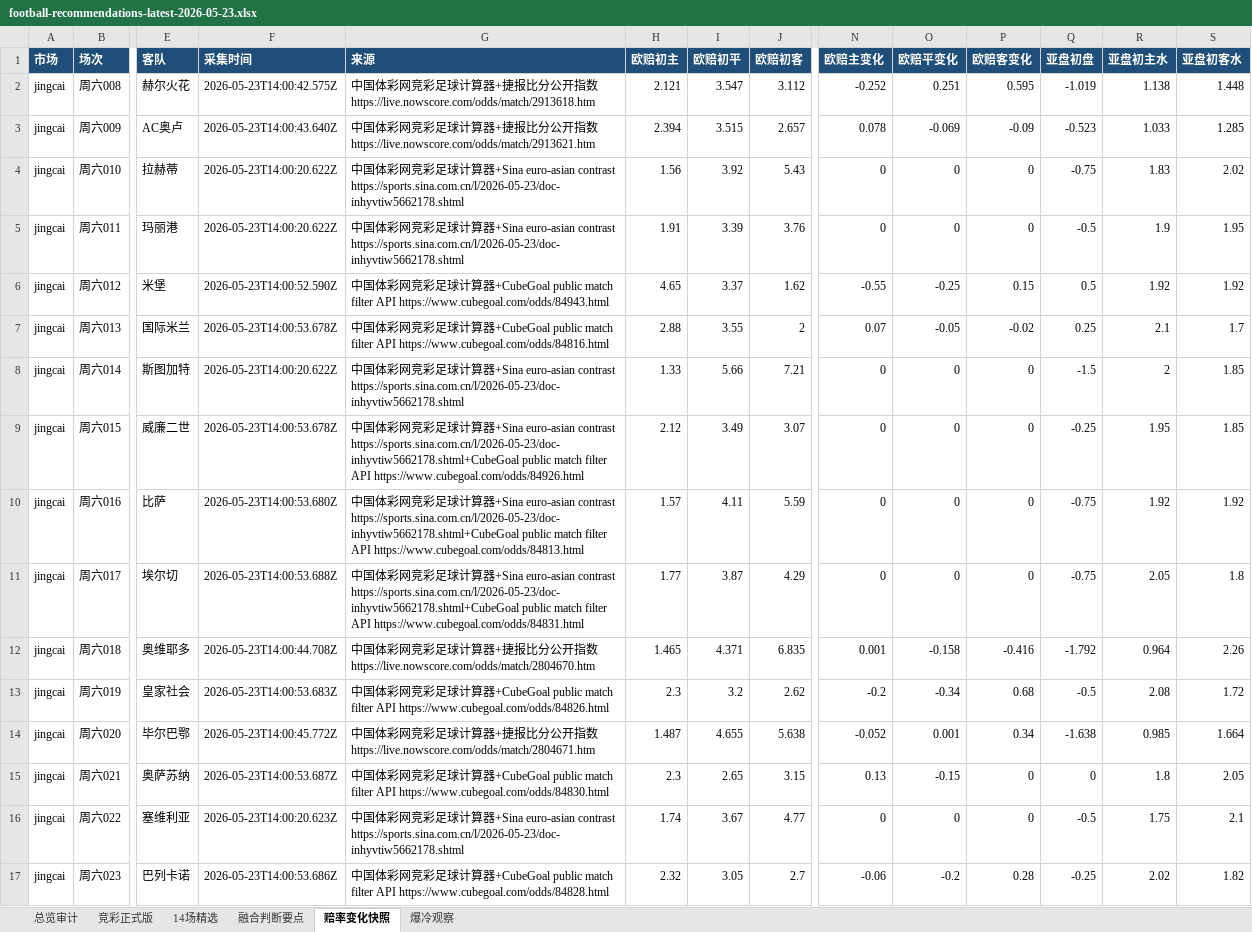
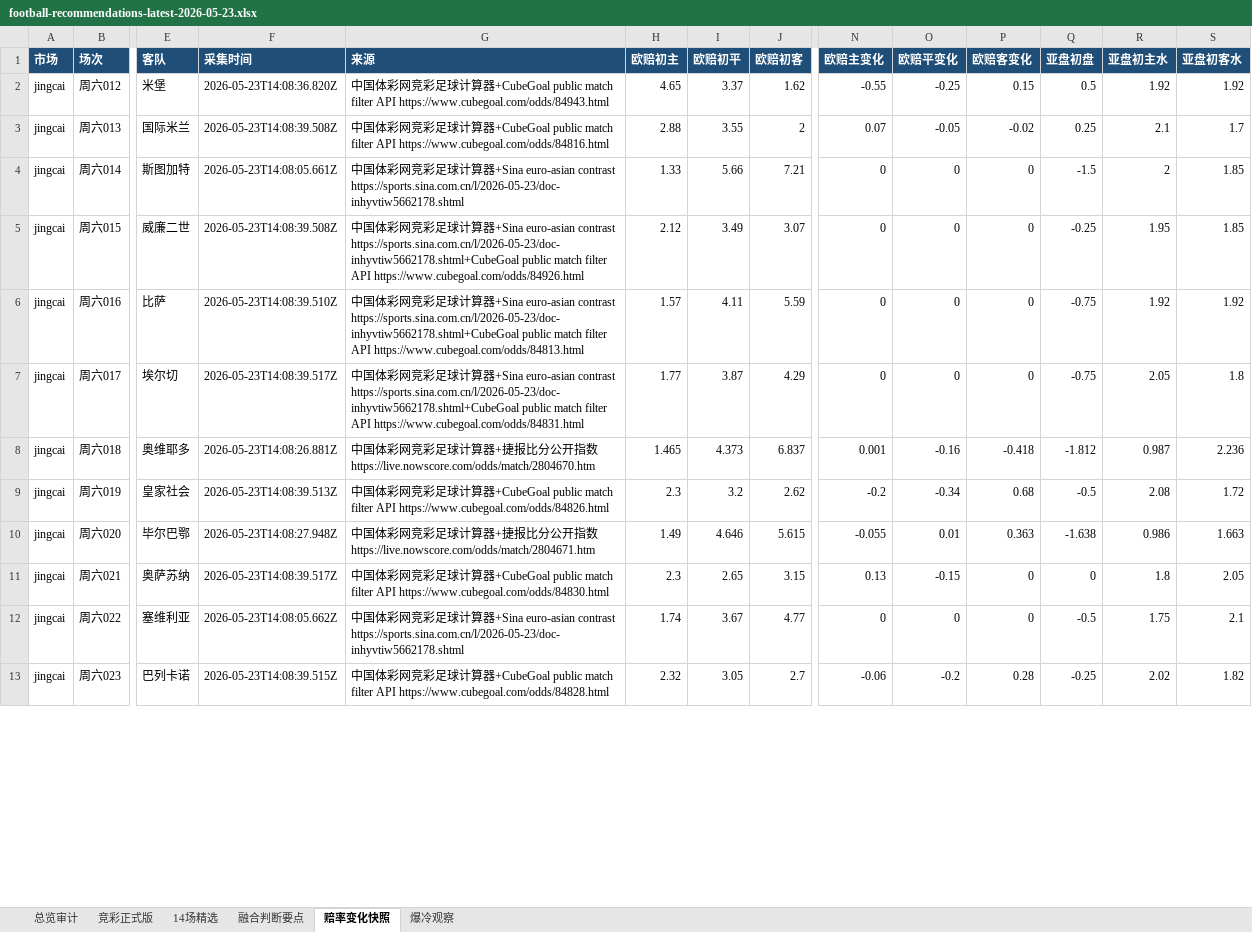
Before and after one commit to prenticeleogomez466-sys/-, an Excel workbook: data/exports/football-recommendations-latest-2026-05-23.xlsx, sheet 赔率变化快照, drawn as a sheet; only a part is shown, gaps mark what is left out; values as stored, in another font and other column widths than the file's, no borders; removed rows and columns are numbered as before the commit, all else as after; rows hold the shown columns only; the diff covers the shown part only; the diff names each change by its address in the sheet, - before the commit and + after, or states it on an @@ line.

```diff
--- a/data/exports/football-recommendations-latest-2026-05-23.xlsx (sheet 赔率变化快照)
+++ b/data/exports/football-recommendations-latest-2026-05-23.xlsx (sheet 赔率变化快照)
-row 2: jingcai | 周六008 | 赫尔火花 | 2026-05-23T14:00:42.575Z | 中国体彩网竞彩足球计算器+捷报比分公开指数 https://live.nowscore.com/odds/match/2913618.htm | 2.121 | 3.547 | 3.112 | -0.252 | 0.251 | 0.595 | -1.019 | 1.138 | 1.448
-row 3: jingcai | 周六009 | AC奥卢 | 2026-05-23T14:00:43.640Z | 中国体彩网竞彩足球计算器+捷报比分公开指数 https://live.nowscore.com/odds/match/2913621.htm | 2.394 | 3.515 | 2.657 | 0.078 | -0.069 | -0.09 | -0.523 | 1.033 | 1.285
-row 4: jingcai | 周六010 | 拉赫蒂 | 2026-05-23T14:00:20.622Z | 中国体彩网竞彩足球计算器+Sina euro-asian contrast https://sports.sina.com.cn/l/2026-05-23/doc-inhyvtiw5662178.shtml | 1.56 | 3.92 | 5.43 | 0 | 0 | 0 | -0.75 | 1.83 | 2.02
-row 5: jingcai | 周六011 | 玛丽港 | 2026-05-23T14:00:20.622Z | 中国体彩网竞彩足球计算器+Sina euro-asian contrast https://sports.sina.com.cn/l/2026-05-23/doc-inhyvtiw5662178.shtml | 1.91 | 3.39 | 3.76 | 0 | 0 | 0 | -0.5 | 1.9 | 1.95
-F2 (采集时间): 2026-05-23T14:00:52.590Z
+F2 (采集时间): 2026-05-23T14:08:36.820Z
-F3 (采集时间): 2026-05-23T14:00:53.678Z
+F3 (采集时间): 2026-05-23T14:08:39.508Z
-F4 (采集时间): 2026-05-23T14:00:20.622Z
+F4 (采集时间): 2026-05-23T14:08:05.661Z
-F5 (采集时间): 2026-05-23T14:00:53.678Z
+F5 (采集时间): 2026-05-23T14:08:39.508Z
-F6 (采集时间): 2026-05-23T14:00:53.680Z
+F6 (采集时间): 2026-05-23T14:08:39.510Z
-F7 (采集时间): 2026-05-23T14:00:53.688Z
+F7 (采集时间): 2026-05-23T14:08:39.517Z
-F8 (采集时间): 2026-05-23T14:00:44.708Z
+F8 (采集时间): 2026-05-23T14:08:26.881Z
-I8 (欧赔初平): 4.371
+I8 (欧赔初平): 4.373
-J8 (欧赔初客): 6.835
+J8 (欧赔初客): 6.837
-O8 (欧赔平变化): -0.158
+O8 (欧赔平变化): -0.16
-P8 (欧赔客变化): -0.416
+P8 (欧赔客变化): -0.418
-Q8 (亚盘初盘): -1.792
+Q8 (亚盘初盘): -1.812
-R8 (亚盘初主水): 0.964
+R8 (亚盘初主水): 0.987
-S8 (亚盘初客水): 2.26
+S8 (亚盘初客水): 2.236
-F9 (采集时间): 2026-05-23T14:00:53.683Z
+F9 (采集时间): 2026-05-23T14:08:39.513Z
-F10 (采集时间): 2026-05-23T14:00:45.772Z
+F10 (采集时间): 2026-05-23T14:08:27.948Z
-H10 (欧赔初主): 1.487
+H10 (欧赔初主): 1.49
-I10 (欧赔初平): 4.655
+I10 (欧赔初平): 4.646
-J10 (欧赔初客): 5.638
+J10 (欧赔初客): 5.615
-N10 (欧赔主变化): -0.052
+N10 (欧赔主变化): -0.055
-O10 (欧赔平变化): 0.001
+O10 (欧赔平变化): 0.01
-P10 (欧赔客变化): 0.34
+P10 (欧赔客变化): 0.363
-R10 (亚盘初主水): 0.985
+R10 (亚盘初主水): 0.986
-S10 (亚盘初客水): 1.664
+S10 (亚盘初客水): 1.663
-F11 (采集时间): 2026-05-23T14:00:53.687Z
+F11 (采集时间): 2026-05-23T14:08:39.517Z
-F12 (采集时间): 2026-05-23T14:00:20.623Z
+F12 (采集时间): 2026-05-23T14:08:05.662Z
-F13 (采集时间): 2026-05-23T14:00:53.686Z
+F13 (采集时间): 2026-05-23T14:08:39.515Z
```
Also changed, not shown: 122 edited cells elsewhere in this sheet, sheet 竞彩正式版, sheet 融合判断要点, sheet 爆冷观察, sheet 14场精选, sheet 总览审计, 10 other files.
